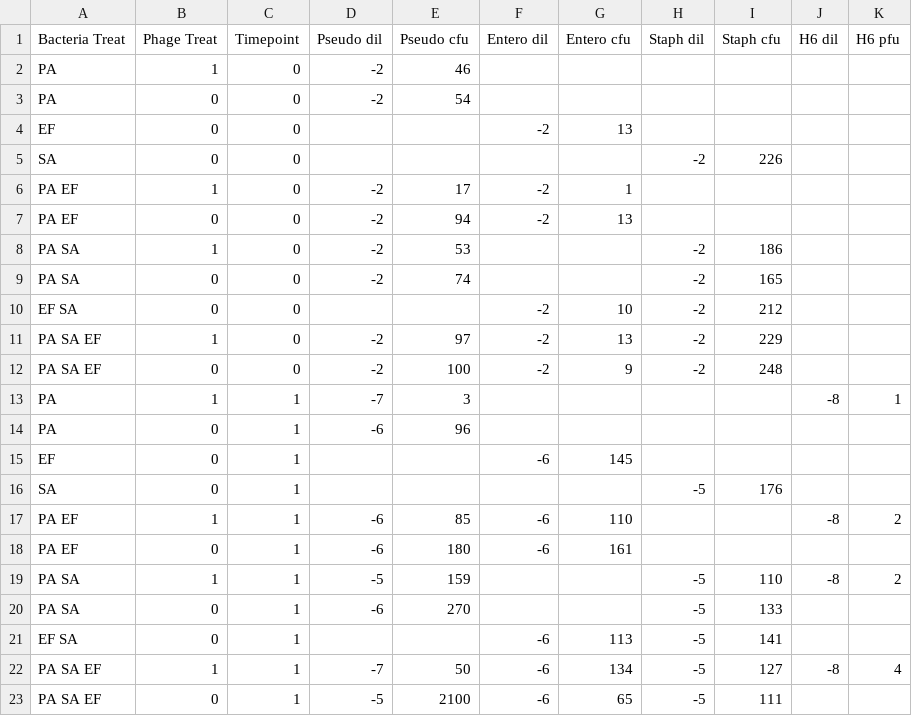
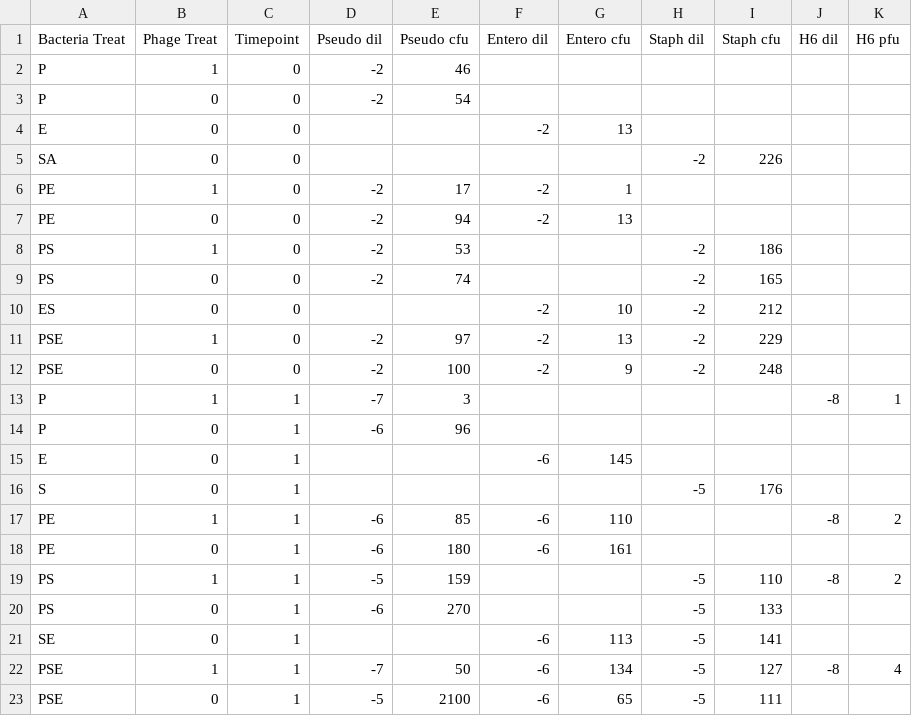
Before and after one commit to mikeblazanin/PA-community-context, a CSV file: 2020-06-13 Competition.csv, drawn as a sheet.

Commit message:
Tweaks of data to make competition experiment batches #1&2 cross-compatible

```diff
--- a/2020-06-13 Competition.csv
+++ b/2020-06-13 Competition.csv
@@ -1,23 +1,23 @@
 Bacteria Treat,Phage Treat,Timepoint,Pseudo dil,Pseudo cfu,Entero dil,Entero cfu,Staph dil,Staph cfu,H6 dil,H6 pfu
-PA,1,0,-2,46,,,,,,
-PA,0,0,-2,54,,,,,,
-EF,0,0,,,-2,13,,,,
+P,1,0,-2,46,,,,,,
+P,0,0,-2,54,,,,,,
+E,0,0,,,-2,13,,,,
 SA,0,0,,,,,-2,226,,
-PA EF,1,0,-2,17,-2,1,,,,
-PA EF,0,0,-2,94,-2,13,,,,
-PA SA,1,0,-2,53,,,-2,186,,
-PA SA,0,0,-2,74,,,-2,165,,
-EF SA,0,0,,,-2,10,-2,212,,
-PA SA EF,1,0,-2,97,-2,13,-2,229,,
-PA SA EF,0,0,-2,100,-2,9,-2,248,,
-PA,1,1,-7,3,,,,,-8,1
-PA,0,1,-6,96,,,,,,
-EF,0,1,,,-6,145,,,,
-SA,0,1,,,,,-5,176,,
-PA EF,1,1,-6,85,-6,110,,,-8,2
-PA EF,0,1,-6,180,-6,161,,,,
-PA SA,1,1,-5,159,,,-5,110,-8,2
-PA SA,0,1,-6,270,,,-5,133,,
-EF SA,0,1,,,-6,113,-5,141,,
-PA SA EF,1,1,-7,50,-6,134,-5,127,-8,4
-PA SA EF,0,1,-5,2100,-6,65,-5,111,,
+PE,1,0,-2,17,-2,1,,,,
+PE,0,0,-2,94,-2,13,,,,
+PS,1,0,-2,53,,,-2,186,,
+PS,0,0,-2,74,,,-2,165,,
+ES,0,0,,,-2,10,-2,212,,
+PSE,1,0,-2,97,-2,13,-2,229,,
+PSE,0,0,-2,100,-2,9,-2,248,,
+P,1,1,-7,3,,,,,-8,1
+P,0,1,-6,96,,,,,,
+E,0,1,,,-6,145,,,,
+S,0,1,,,,,-5,176,,
+PE,1,1,-6,85,-6,110,,,-8,2
+PE,0,1,-6,180,-6,161,,,,
+PS,1,1,-5,159,,,-5,110,-8,2
+PS,0,1,-6,270,,,-5,133,,
+SE,0,1,,,-6,113,-5,141,,
+PSE,1,1,-7,50,-6,134,-5,127,-8,4
+PSE,0,1,-5,2100,-6,65,-5,111,,
```
Also changed, not shown: 2020-07-27 Competition.csv.
